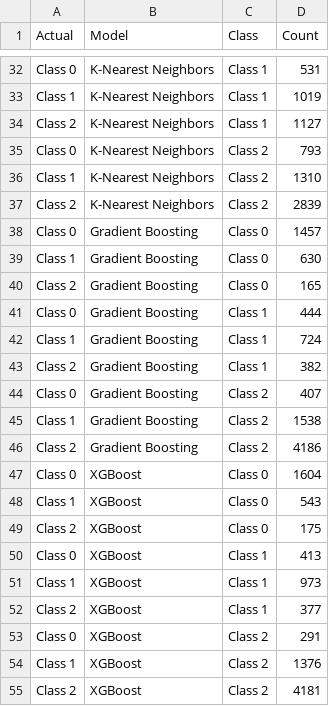
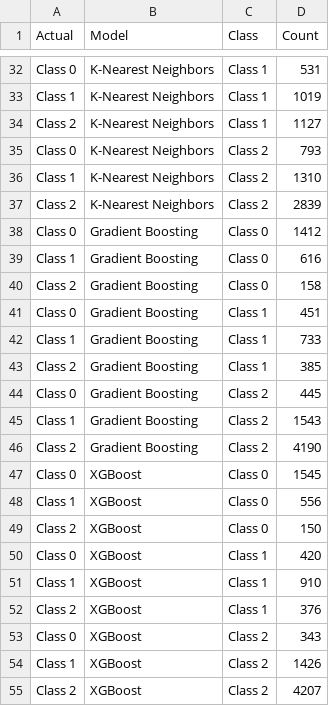
Before and after one commit to wnetohr/Olist-Brazilian-E-Commerce, a CSV file: notebooks/new_all_confusion_matrices.csv, drawn as a sheet; only a part is shown, gaps mark what is left out; the diff covers the shown part only.

```diff
--- a/notebooks/new_all_confusion_matrices.csv
+++ b/notebooks/new_all_confusion_matrices.csv
@@ -37,19 +37,19 @@ Class 1,K-Nearest Neighbors,Class 2,1310
 Class 2,K-Nearest Neighbors,Class 2,2839
-Class 0,Gradient Boosting,Class 0,1457
-Class 1,Gradient Boosting,Class 0,630
-Class 2,Gradient Boosting,Class 0,165
-Class 0,Gradient Boosting,Class 1,444
-Class 1,Gradient Boosting,Class 1,724
-Class 2,Gradient Boosting,Class 1,382
-Class 0,Gradient Boosting,Class 2,407
-Class 1,Gradient Boosting,Class 2,1538
-Class 2,Gradient Boosting,Class 2,4186
-Class 0,XGBoost,Class 0,1604
-Class 1,XGBoost,Class 0,543
-Class 2,XGBoost,Class 0,175
-Class 0,XGBoost,Class 1,413
-Class 1,XGBoost,Class 1,973
-Class 2,XGBoost,Class 1,377
-Class 0,XGBoost,Class 2,291
-Class 1,XGBoost,Class 2,1376
-Class 2,XGBoost,Class 2,4181
+Class 0,Gradient Boosting,Class 0,1412
+Class 1,Gradient Boosting,Class 0,616
+Class 2,Gradient Boosting,Class 0,158
+Class 0,Gradient Boosting,Class 1,451
+Class 1,Gradient Boosting,Class 1,733
+Class 2,Gradient Boosting,Class 1,385
+Class 0,Gradient Boosting,Class 2,445
+Class 1,Gradient Boosting,Class 2,1543
+Class 2,Gradient Boosting,Class 2,4190
+Class 0,XGBoost,Class 0,1545
+Class 1,XGBoost,Class 0,556
+Class 2,XGBoost,Class 0,150
+Class 0,XGBoost,Class 1,420
+Class 1,XGBoost,Class 1,910
+Class 2,XGBoost,Class 1,376
+Class 0,XGBoost,Class 2,343
+Class 1,XGBoost,Class 2,1426
+Class 2,XGBoost,Class 2,4207
```
Also changed, not shown: 27 edited cells elsewhere in this file, data/outputs/classification_reports.csv, data/outputs/classification_reports_clean.csv, 6 other files.
